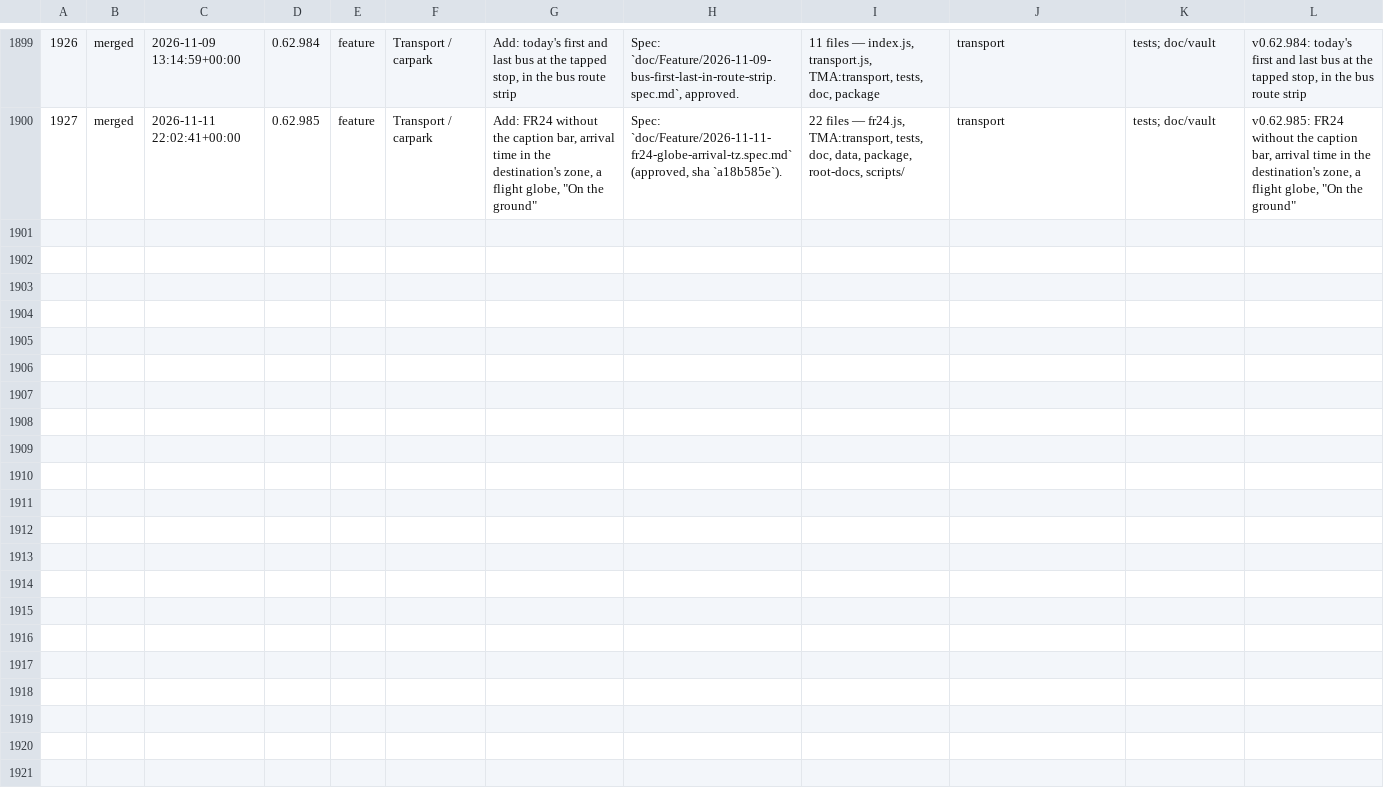
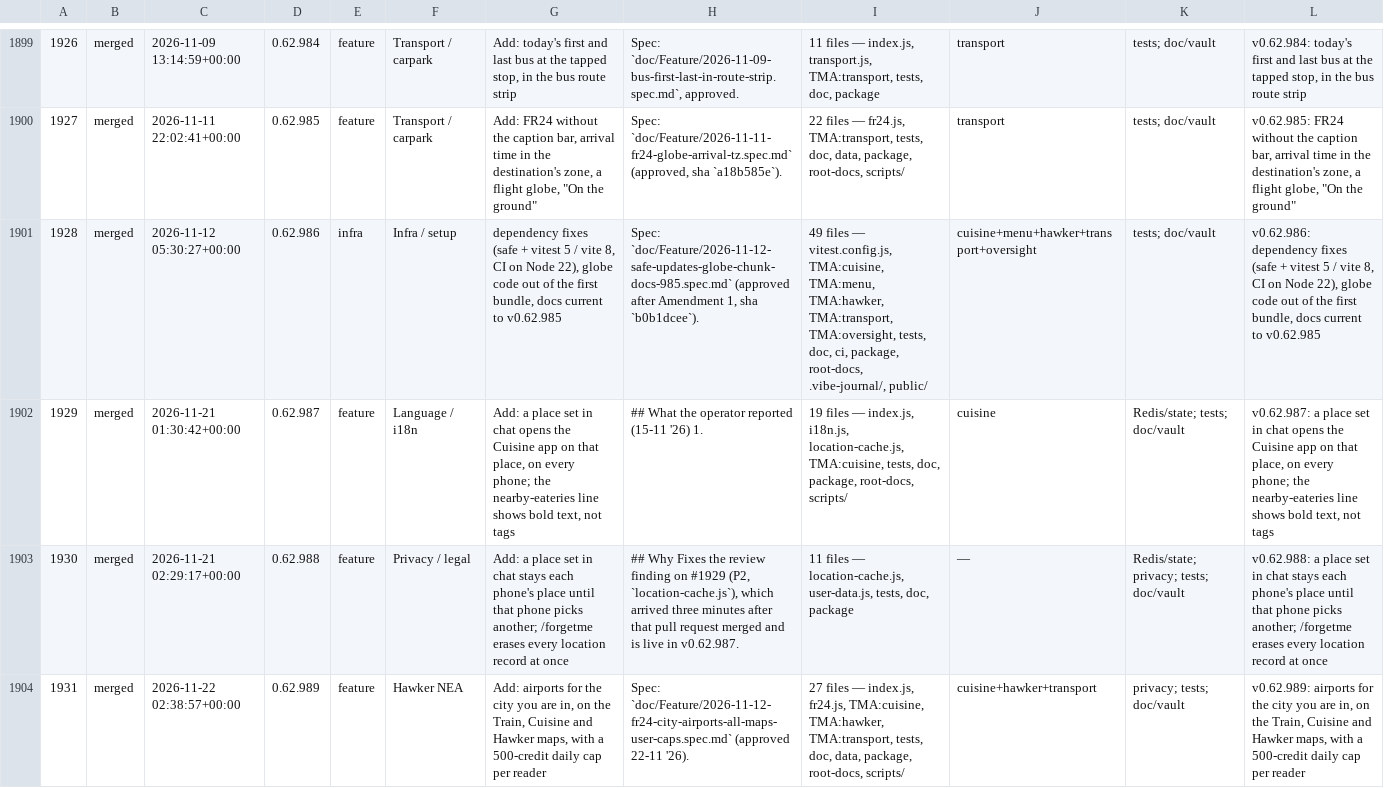
Before and after one commit to ang-kl/gia, a TSV file: doc/VibeCodingRecord/records.tsv, drawn as a sheet; only a part is shown, gaps mark what is left out; the diff names each change by its address in the sheet, - before the commit and + after, or states it on an @@ line.

```diff
--- a/doc/VibeCodingRecord/records.tsv
+++ b/doc/VibeCodingRecord/records.tsv
+row 1901: 1928 | merged | 2026-11-12 05:30:27+00:00 | 0.62.986 | infra | Infra / setup | dependency fixes (safe + vitest 5 / vite 8, CI on Node 22), globe code out of the first bundle, docs current to v0.62.985 | Spec: `doc/Feature/2026-11-12-safe-updates-globe-chunk-docs-985.spec.md` (approved after Amendment 1, sha `b0b1dcee`). | 49 files — vitest.config.js, TMA:cuisine, TMA:menu, TMA:hawker, TMA:transport, TMA:oversight, tests, doc, ci, package, root-docs, .vibe-journal/, public/ | cuisine+menu+hawker+transport+oversight | tests; doc/vault | v0.62.986: dependency fixes (safe + vitest 5 / vite 8, CI on Node 22), globe code out of the first bundle, docs current to v0.62.985
+row 1902: 1929 | merged | 2026-11-21 01:30:42+00:00 | 0.62.987 | feature | Language / i18n | Add: a place set in chat opens the Cuisine app on that place, on every phone; the nearby-eateries line shows bold text, not tags | ## What the operator reported (15-11 '26) 1. | 19 files — index.js, i18n.js, location-cache.js, TMA:cuisine, tests, doc, package, root-docs, scripts/ | cuisine | Redis/state; tests; doc/vault | v0.62.987: a place set in chat opens the Cuisine app on that place, on every phone; the nearby-eateries line shows bold text, not tags
+row 1903: 1930 | merged | 2026-11-21 02:29:17+00:00 | 0.62.988 | feature | Privacy / legal | Add: a place set in chat stays each phone's place until that phone picks another; /forgetme erases every location record at once | ## Why Fixes the review finding on #1929 (P2, `location-cache.js`), which arrived three minutes after that pull request merged and is live in v0.62.987. | 11 files — location-cache.js, user-data.js, tests, doc, package | — | Redis/state; privacy; tests; doc/vault | v0.62.988: a place set in chat stays each phone's place until that phone picks another; /forgetme erases every location record at once
+row 1904: 1931 | merged | 2026-11-22 02:38:57+00:00 | 0.62.989 | feature | Hawker NEA | Add: airports for the city you are in, on the Train, Cuisine and Hawker maps, with a 500-credit daily cap per reader | Spec: `doc/Feature/2026-11-12-fr24-city-airports-all-maps-user-caps.spec.md` (approved 22-11 '26). | 27 files — index.js, fr24.js, TMA:cuisine, TMA:hawker, TMA:transport, tests, doc, data, package, root-docs, scripts/ | cuisine+hawker+transport | privacy; tests; doc/vault | v0.62.989: airports for the city you are in, on the Train, Cuisine and Hawker maps, with a 500-credit daily cap per reader
```
Also changed, not shown: 6 other files.
